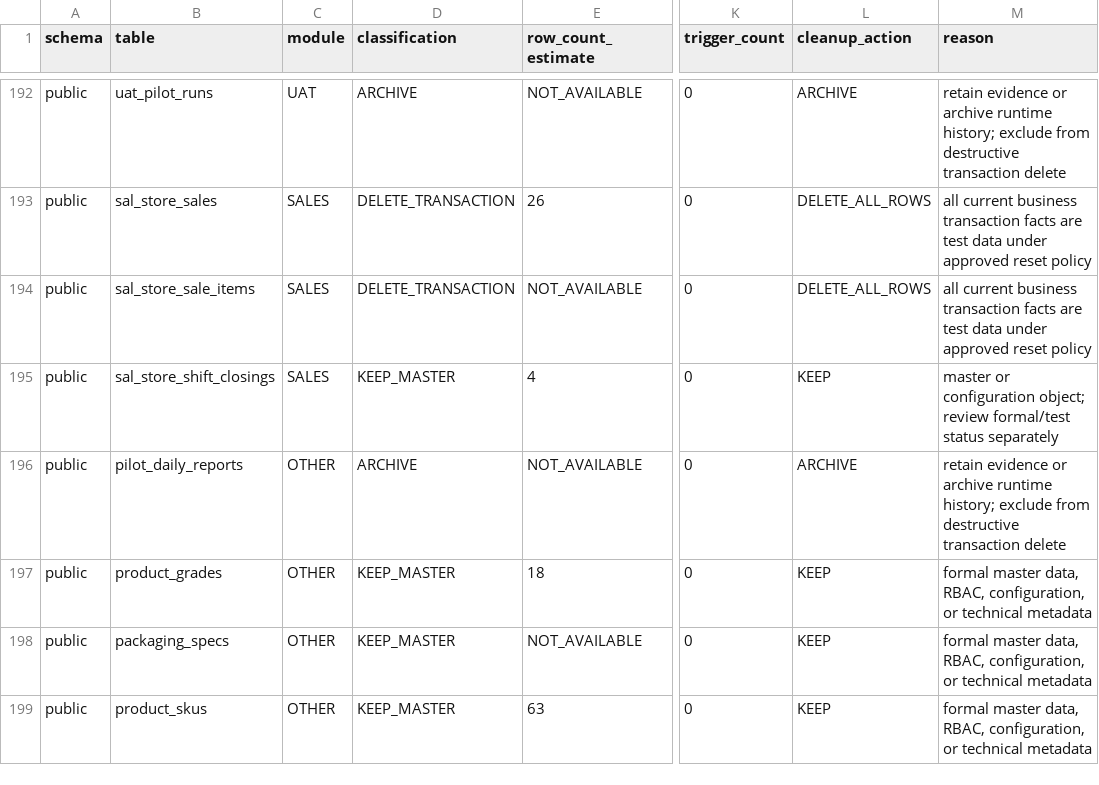
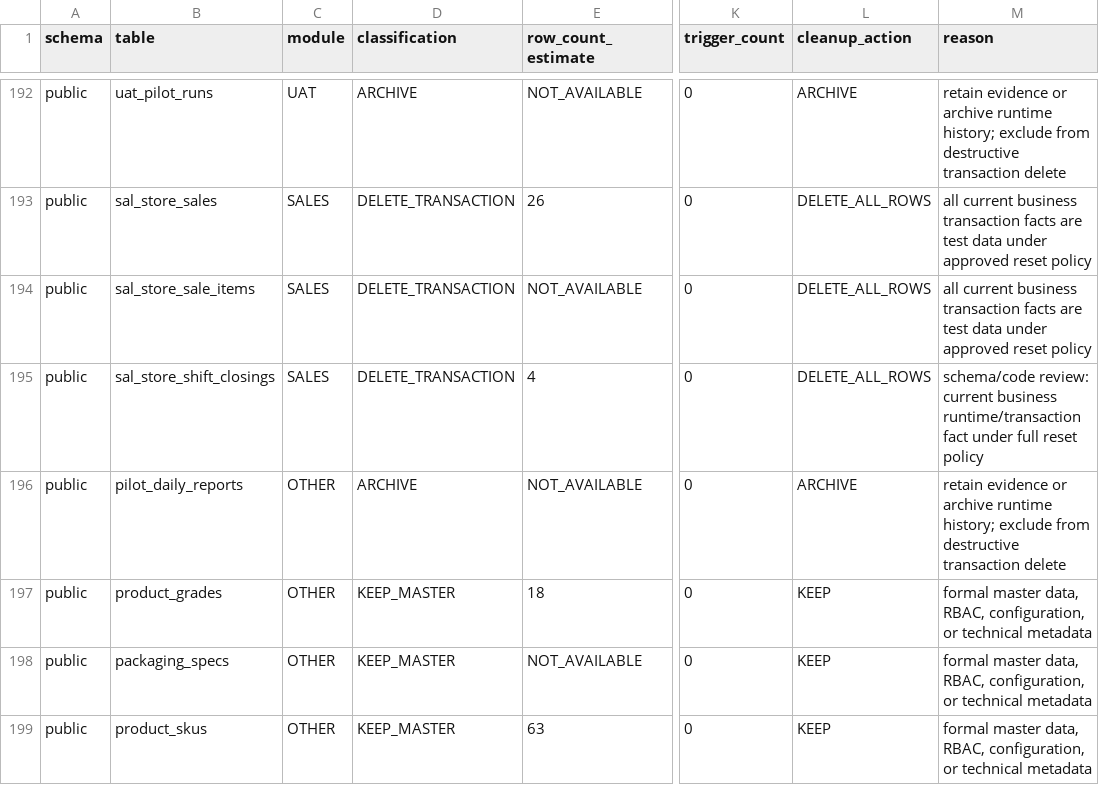
Before and after one commit to ivanzhao299/phoenix-erp-v3, a CSV file: full-reset-table-classification.csv, drawn as a sheet; only a part is shown, gaps mark what is left out; the diff covers the shown part only; the diff names each change by its address in the sheet, - before the commit and + after, or states it on an @@ line.

```diff
--- a/full-reset-table-classification.csv
+++ b/full-reset-table-classification.csv
-D195 (classification): KEEP_MASTER
+D195 (classification): DELETE_TRANSACTION
-L195 (cleanup_action): KEEP
+L195 (cleanup_action): DELETE_ALL_ROWS
-M195 (reason): master or configuration object; review formal/test status separately
+M195 (reason): schema/code review: current business runtime/transaction fact under full reset policy
```
Also changed, not shown: 96 edited cells elsewhere in this file, full-reset-master-baseline.csv, full-reset-pre-counts.csv, 4 other files.
